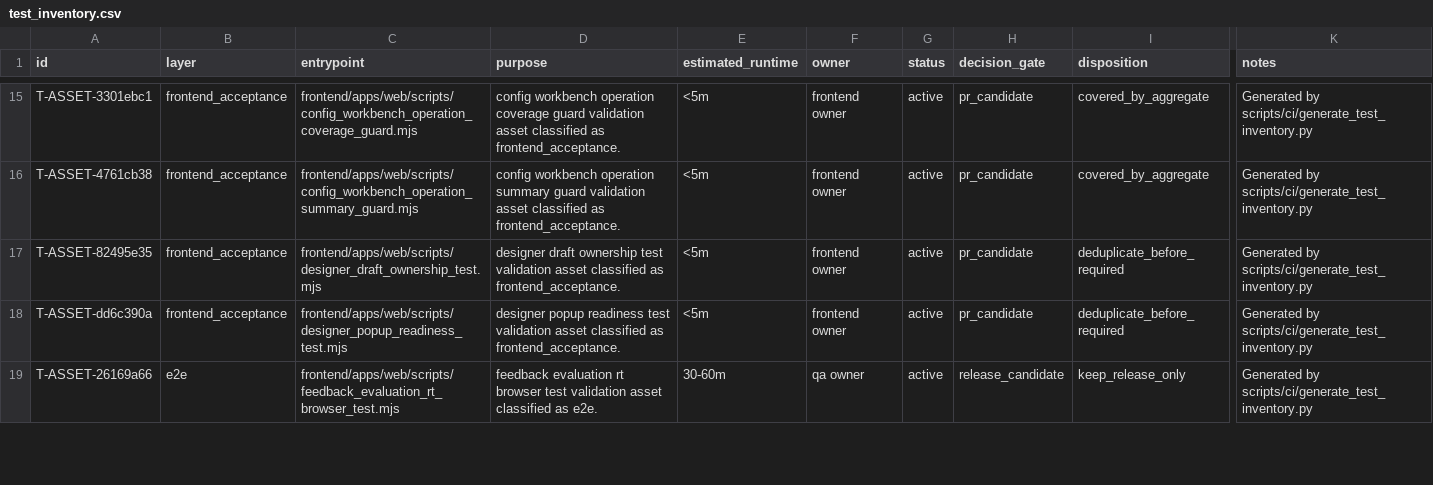
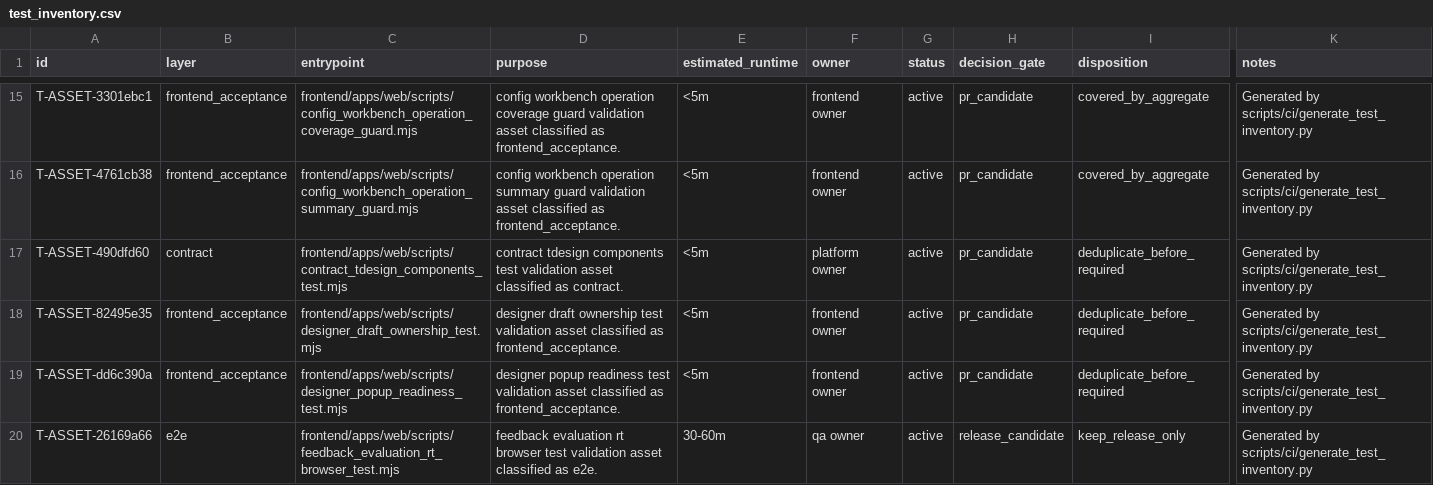
Before and after one commit to lidefend/sce-backend-odoo, a CSV file: docs/engineering_convergence/test_inventory.csv, drawn as a sheet; only a part is shown, gaps mark what is left out; rows hold the shown columns only; the diff names each change by its address in the sheet, - before the commit and + after, or states it on an @@ line.

Commit message:
feat(frontend): bind contract fields to Sc TDesign controls

```diff
--- a/docs/engineering_convergence/test_inventory.csv
+++ b/docs/engineering_convergence/test_inventory.csv
+row 17: T-ASSET-490dfd60 | contract | frontend/apps/web/scripts/contract_tdesign_components_test.mjs | contract tdesign components test validation asset classified as contract. | <5m | platform owner | active | pr_candidate | deduplicate_before_required | Generated by scripts/ci/generate_test_inventory.py
```
Also changed, not shown: 23 other files.
